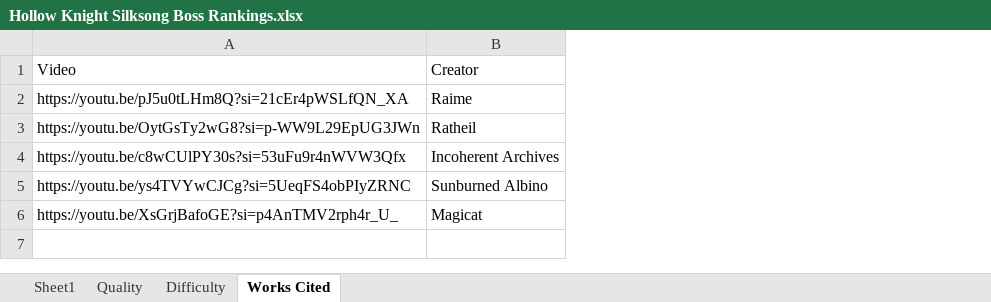
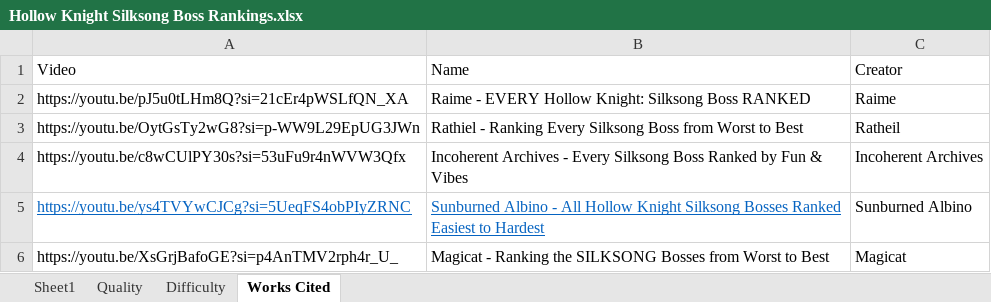
Before and after one commit to contic5/hollow-knight-silksong-boss-ranking, an Excel workbook: Hollow Knight Silksong Boss Rankings.xlsx, sheet Works Cited, drawn as a sheet; values as stored, in another font and other column widths than the file's, no borders; table styles not drawn; the diff names each change by its address in the sheet, - before the commit and + after, or states it on an @@ line.

```diff
--- a/Hollow Knight Silksong Boss Rankings.xlsx (sheet Works Cited)
+++ b/Hollow Knight Silksong Boss Rankings.xlsx (sheet Works Cited)
+column B, rows 1-6: Name | Raime - EVERY Hollow Knight: Silksong Boss RANKED | Rathiel - Ranking Every Silksong Boss from Worst to Best | Incoherent Archives - Every Silksong Boss Ranked by Fun & Vibes | Sunburned Albino - All Hollow Knight Silksong Bosses Ranked Easiest to Hardest | Magicat - Ranking the SILKSONG Bosses from Worst to Best
@@ A5 underline: off → on, text colour: black → #0563C1 @@
```
Also changed, not shown: sheet Quality, 3 other files.
